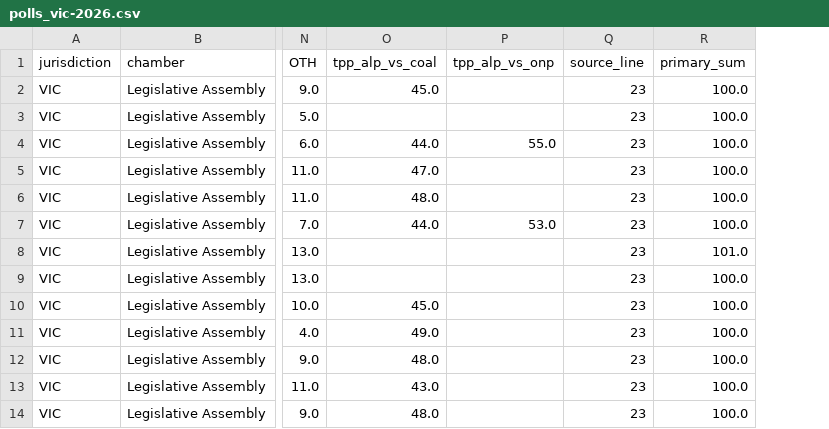
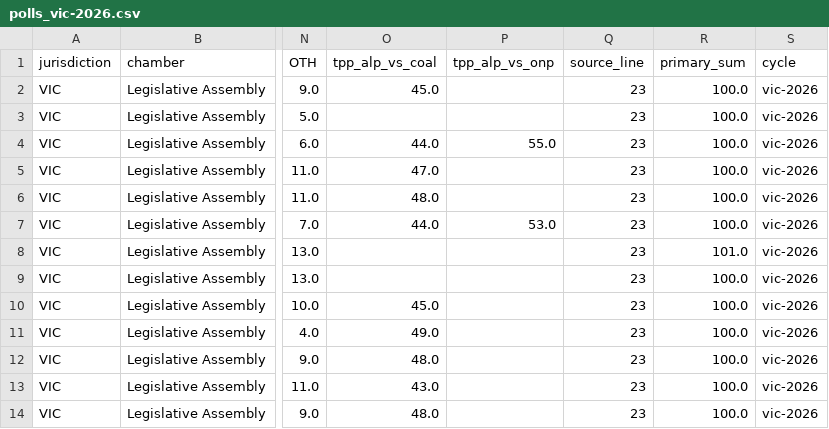
Before and after one commit to RPBatchelor/crystal-ballot, a CSV file: data/processed/polls_vic-2026.csv, drawn as a sheet; only a part is shown, gaps mark what is left out; the diff names each change by its address in the sheet, - before the commit and + after, or states it on an @@ line.

```diff
--- a/data/processed/polls_vic-2026.csv
+++ b/data/processed/polls_vic-2026.csv
+column S (cycle), rows 2-14: all vic-2026
```
Also changed, not shown: 58 other files.
